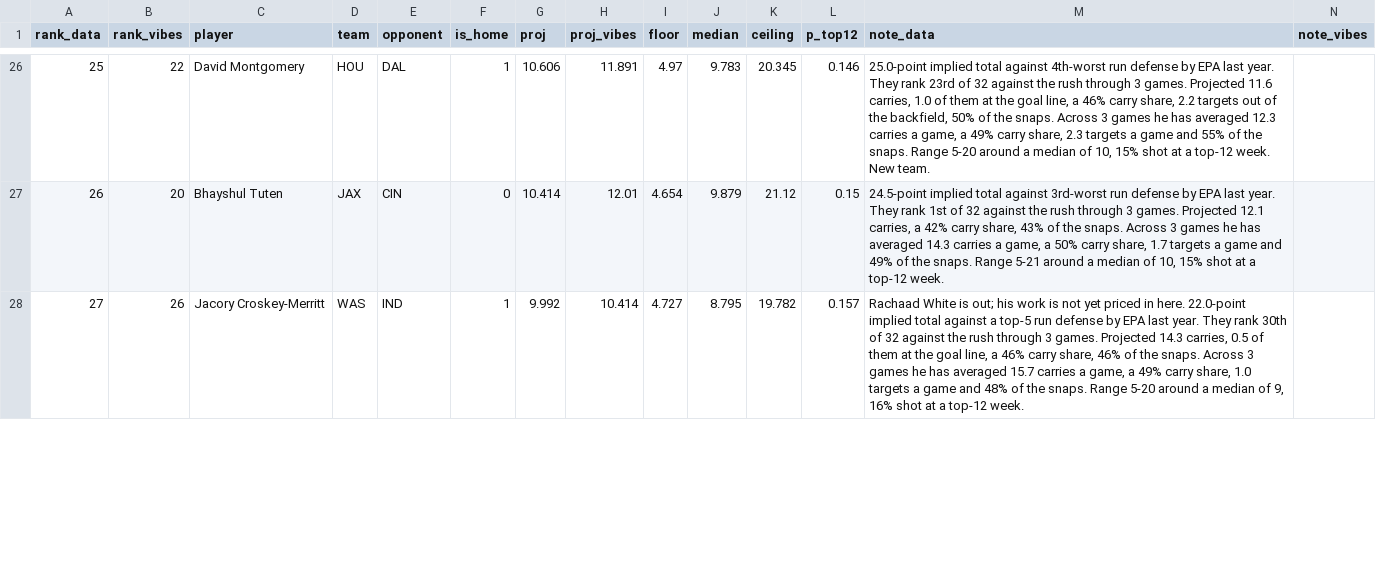
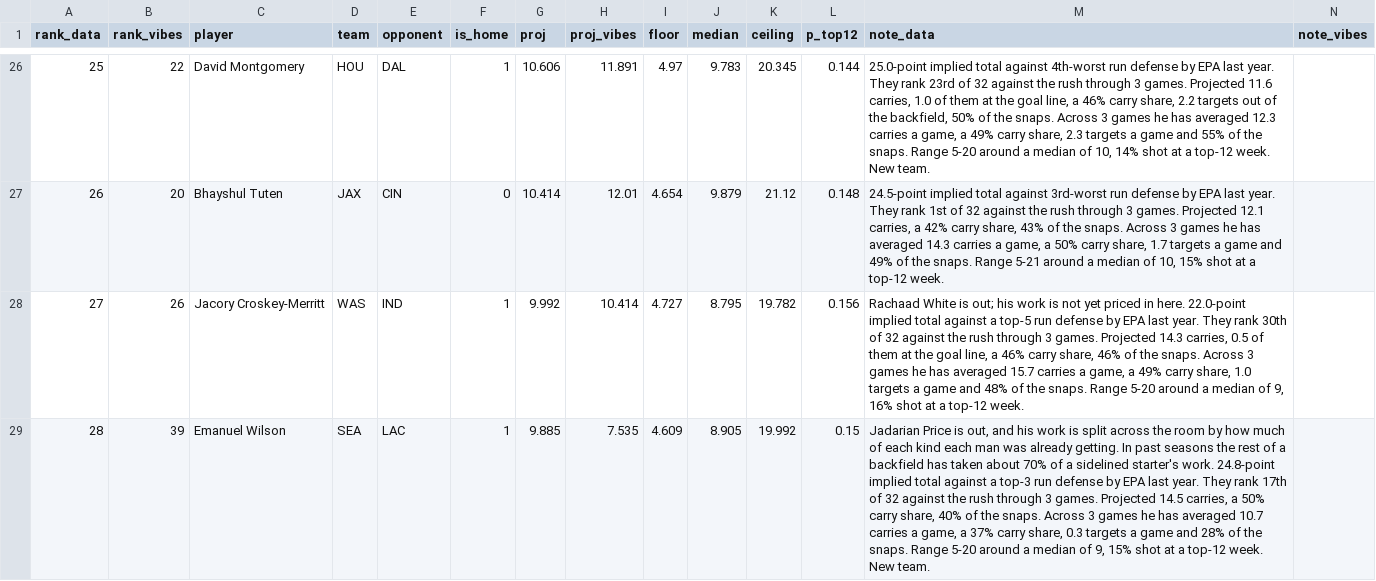
Before and after one commit to maditphillips/The-Delta-Duo, a CSV file: data/weekly/2026/week-04/rb-ppr.csv, drawn as a sheet; only a part is shown, gaps mark what is left out; the diff covers the shown part only; the diff names each change by its address in the sheet, - before the commit and + after, or states it on an @@ line.

```diff
--- a/data/weekly/2026/week-04/rb-ppr.csv
+++ b/data/weekly/2026/week-04/rb-ppr.csv
-L26 (p_top12): 0.146
+L26 (p_top12): 0.144
-M26 (note_data): …of 10, 15% shot at…
+M26 (note_data): …of 10, 14% shot at…
-L27 (p_top12): 0.15
+L27 (p_top12): 0.148
-L28 (p_top12): 0.157
+L28 (p_top12): 0.156
+row 29: 28 | 39 | Emanuel Wilson | SEA | LAC | 1 | 9.885 | 7.535 | 4.609 | 8.905 | 19.992 | 0.15 | Jadarian Price is out, and his work is split across the room by how much of each kind each man was already getting. In past seasons the rest of a backfield has taken about 70% of a sidelined starter's work. 24.8-point implied total against a top-3 run defense by EPA last year. They rank 17th of 32 against the rush through 3 games. Projected 14.5 carries, a 50% carry share, 40% of the snaps. Across 3 games he has averaged 10.7 carries a game, a 37% carry share, 0.3 targets a game and 28% of the snaps. Range 5-20 around a median of 9, 15% shot at a top-12 week. New team.
```
Also changed, not shown: 1 added row, 2 removed rows and 91 edited cells elsewhere in this file, data/weekly/2026/week-04/rb-half.csv, 2 other files.
